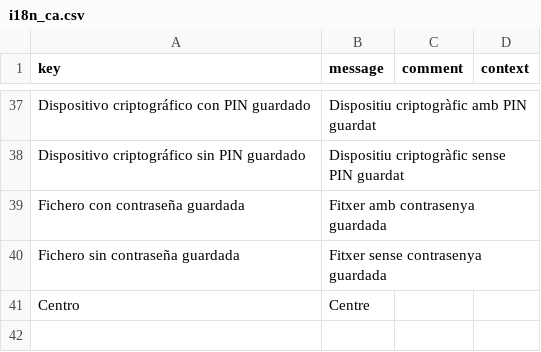
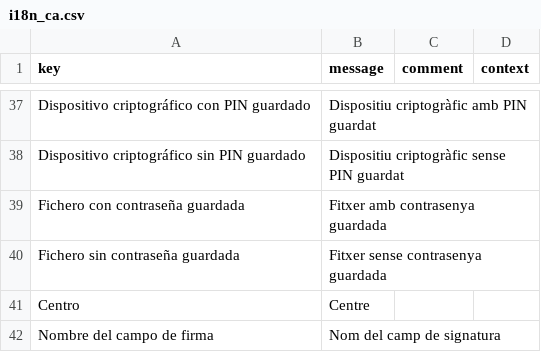
Before and after one commit to educaflow/secretaria-virtual, a CSV file: src/main/java/com/educaflow/subsystem/firmas/domains/i18n_ca.csv, drawn as a sheet; only a part is shown, gaps mark what is left out; the diff names each change by its address in the sheet, - before the commit and + after, or states it on an @@ line.

Commit message:
Firmar en campos de firma con nombre definidos en el PDF

```diff
--- a/src/main/java/com/educaflow/subsystem/firmas/domains/i18n_ca.csv
+++ b/src/main/java/com/educaflow/subsystem/firmas/domains/i18n_ca.csv
+row 42: Nombre del campo de firma | Nom del camp de signatura
```
Also changed, not shown: src/main/java/com/educaflow/subsystem/firmas/domains/i18n_es.csv, 42 other files.
